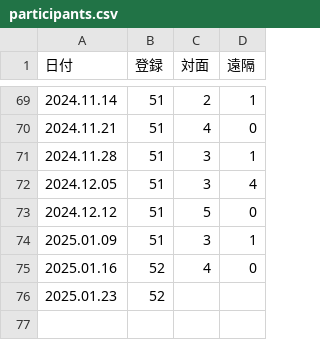
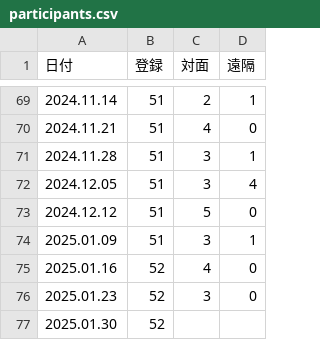
Before and after one commit to icu-hsuzuki/biblestudy, a CSV file: data/participants.csv, drawn as a sheet; only a part is shown, gaps mark what is left out.

Commit message:
Mark 14:12-21 and 22-25 prep together with participants

```diff
--- a/data/participants.csv
+++ b/data/participants.csv
@@ -75,2 +75,3 @@
 2025.01.16,52,4,0
-2025.01.23,52,,
+2025.01.23,52,3,0
+2025.01.30,52,,
```
Also changed, not shown: 8 other files.
